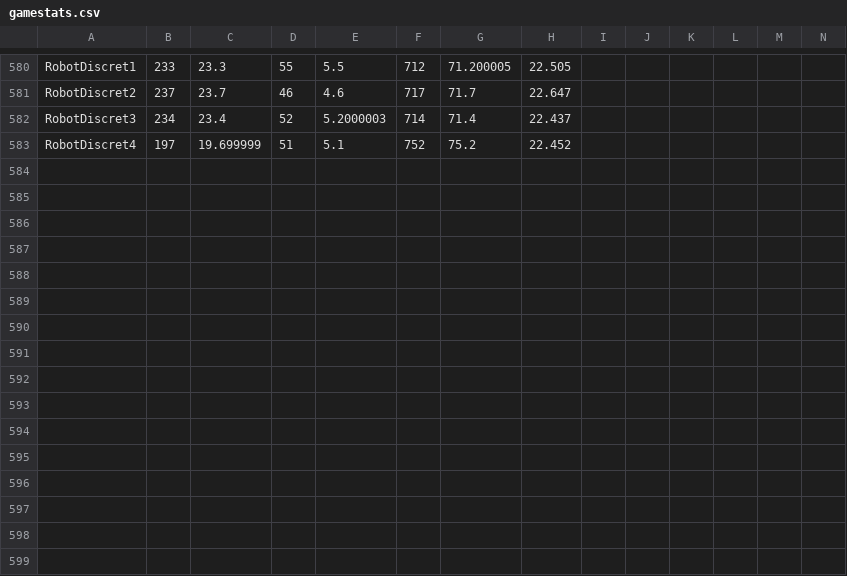
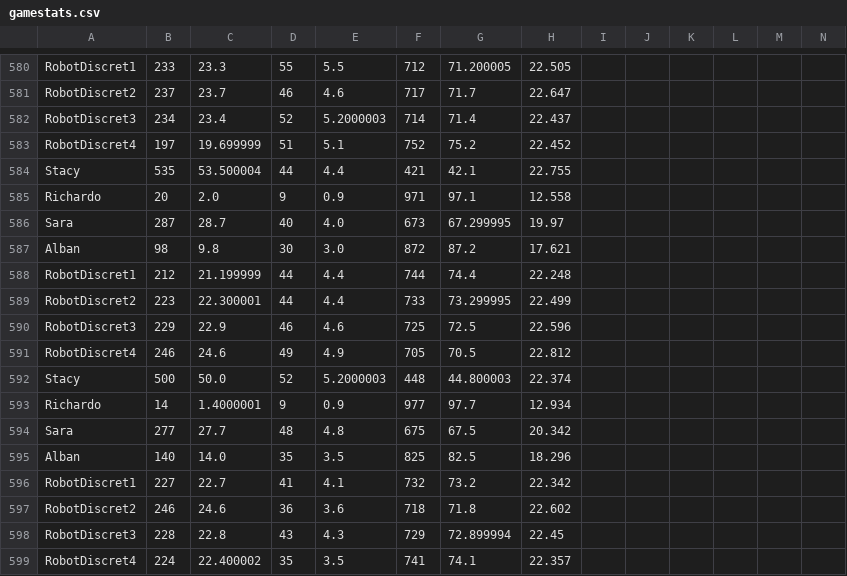
Before and after one commit to AlbanFALCOZ/Citadelles, a CSV file: stats/gamestats.csv, drawn as a sheet; only a part is shown, gaps mark what is left out; rows hold the shown columns only; the diff names each change by its address in the sheet, - before the commit and + after, or states it on an @@ line.

Commit message:
feat : affichage robotAnalyzer #156

```diff
--- a/stats/gamestats.csv
+++ b/stats/gamestats.csv
+row 584: Stacy | 535 | 53.500004 | 44 | 4.4 | 421 | 42.1 | 22.755
+row 585: Richardo | 20 | 2.0 | 9 | 0.9 | 971 | 97.1 | 12.558
+row 586: Sara | 287 | 28.7 | 40 | 4.0 | 673 | 67.299995 | 19.97
+row 587: Alban | 98 | 9.8 | 30 | 3.0 | 872 | 87.2 | 17.621
+row 588: RobotDiscret1 | 212 | 21.199999 | 44 | 4.4 | 744 | 74.4 | 22.248
+row 589: RobotDiscret2 | 223 | 22.300001 | 44 | 4.4 | 733 | 73.299995 | 22.499
+row 590: RobotDiscret3 | 229 | 22.9 | 46 | 4.6 | 725 | 72.5 | 22.596
+row 591: RobotDiscret4 | 246 | 24.6 | 49 | 4.9 | 705 | 70.5 | 22.812
+row 592: Stacy | 500 | 50.0 | 52 | 5.2000003 | 448 | 44.800003 | 22.374
+row 593: Richardo | 14 | 1.4000001 | 9 | 0.9 | 977 | 97.7 | 12.934
+row 594: Sara | 277 | 27.7 | 48 | 4.8 | 675 | 67.5 | 20.342
+row 595: Alban | 140 | 14.0 | 35 | 3.5 | 825 | 82.5 | 18.296
+row 596: RobotDiscret1 | 227 | 22.7 | 41 | 4.1 | 732 | 73.2 | 22.342
+row 597: RobotDiscret2 | 246 | 24.6 | 36 | 3.6 | 718 | 71.8 | 22.602
+row 598: RobotDiscret3 | 228 | 22.8 | 43 | 4.3 | 729 | 72.899994 | 22.45
+row 599: RobotDiscret4 | 224 | 22.400002 | 35 | 3.5 | 741 | 74.1 | 22.357
```
Also changed, not shown: 2 other files.
